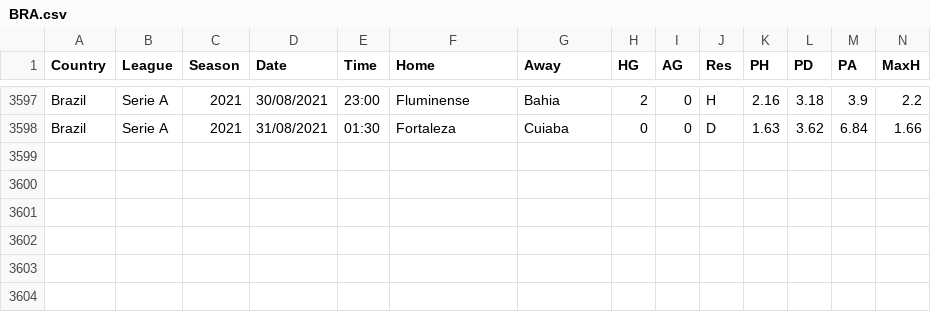
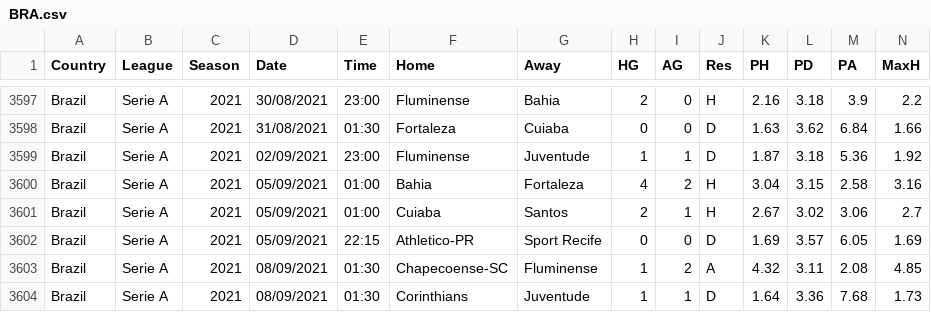
Before and after one commit to s1m0nmwcp2099/portfolio, a CSV file: BigFootySql/Data/Previous/BRA.csv, drawn as a sheet; only a part is shown, gaps mark what is left out; rows hold the shown columns only; the diff names each change by its address in the sheet, - before the commit and + after, or states it on an @@ line.

```diff
--- a/BigFootySql/Data/Previous/BRA.csv
+++ b/BigFootySql/Data/Previous/BRA.csv
+row 3599: Brazil | Serie A | 2021 | 02/09/2021 | 23:00 | Fluminense | Juventude | 1 | 1 | D | 1.87 | 3.18 | 5.36 | 1.92
+row 3600: Brazil | Serie A | 2021 | 05/09/2021 | 01:00 | Bahia | Fortaleza | 4 | 2 | H | 3.04 | 3.15 | 2.58 | 3.16
+row 3601: Brazil | Serie A | 2021 | 05/09/2021 | 01:00 | Cuiaba | Santos | 2 | 1 | H | 2.67 | 3.02 | 3.06 | 2.7
+row 3602: Brazil | Serie A | 2021 | 05/09/2021 | 22:15 | Athletico-PR | Sport Recife | 0 | 0 | D | 1.69 | 3.57 | 6.05 | 1.69
+row 3603: Brazil | Serie A | 2021 | 08/09/2021 | 01:30 | Chapecoense-SC | Fluminense | 1 | 2 | A | 4.32 | 3.11 | 2.08 | 4.85
+row 3604: Brazil | Serie A | 2021 | 08/09/2021 | 01:30 | Corinthians | Juventude | 1 | 1 | D | 1.64 | 3.36 | 7.68 | 1.73
```
Also changed, not shown: BigFootySql/Data/Previous/2122-E2.csv, BigFootySql/Data/Previous/2122-E3.csv, 47 other files.
